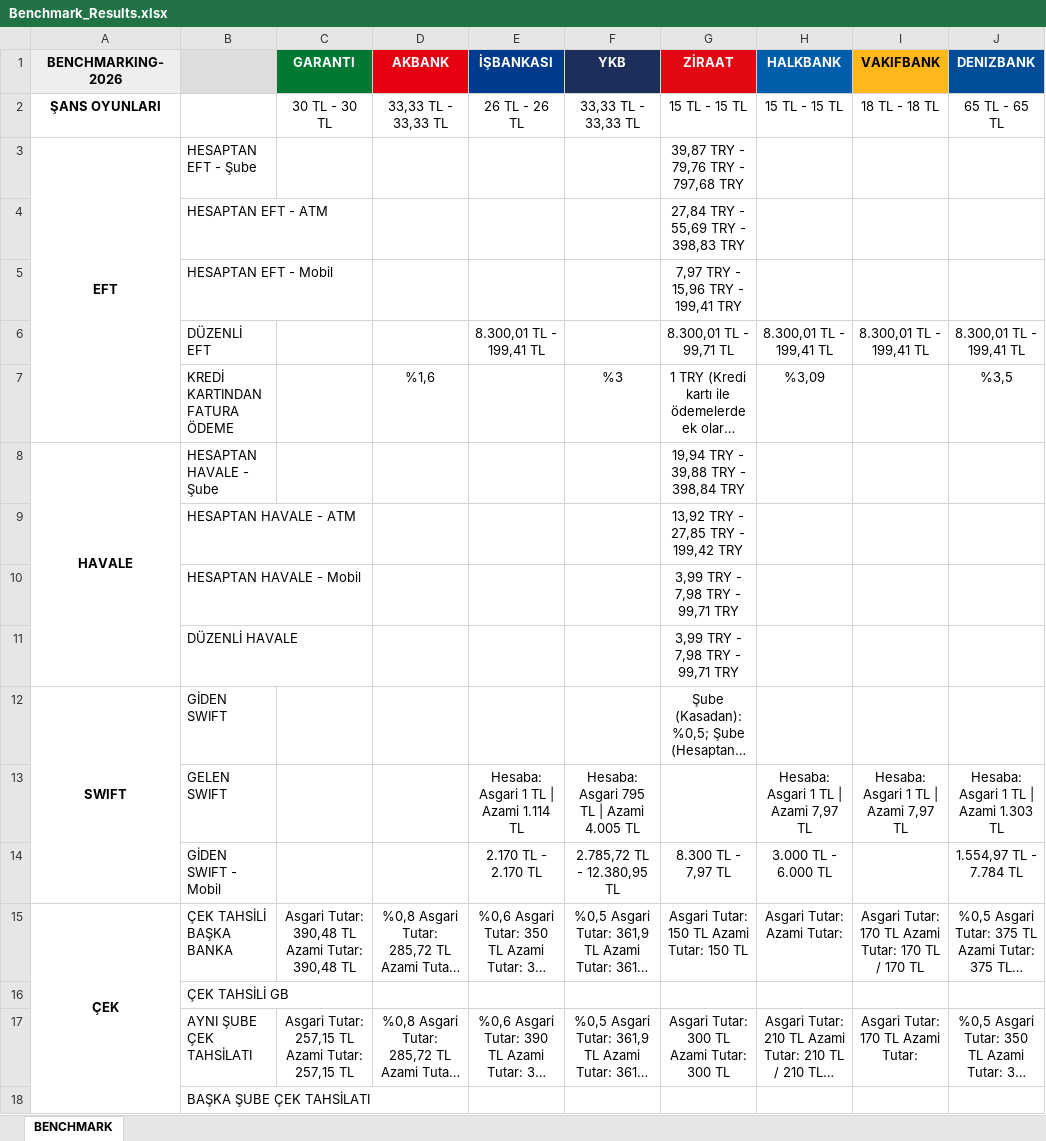
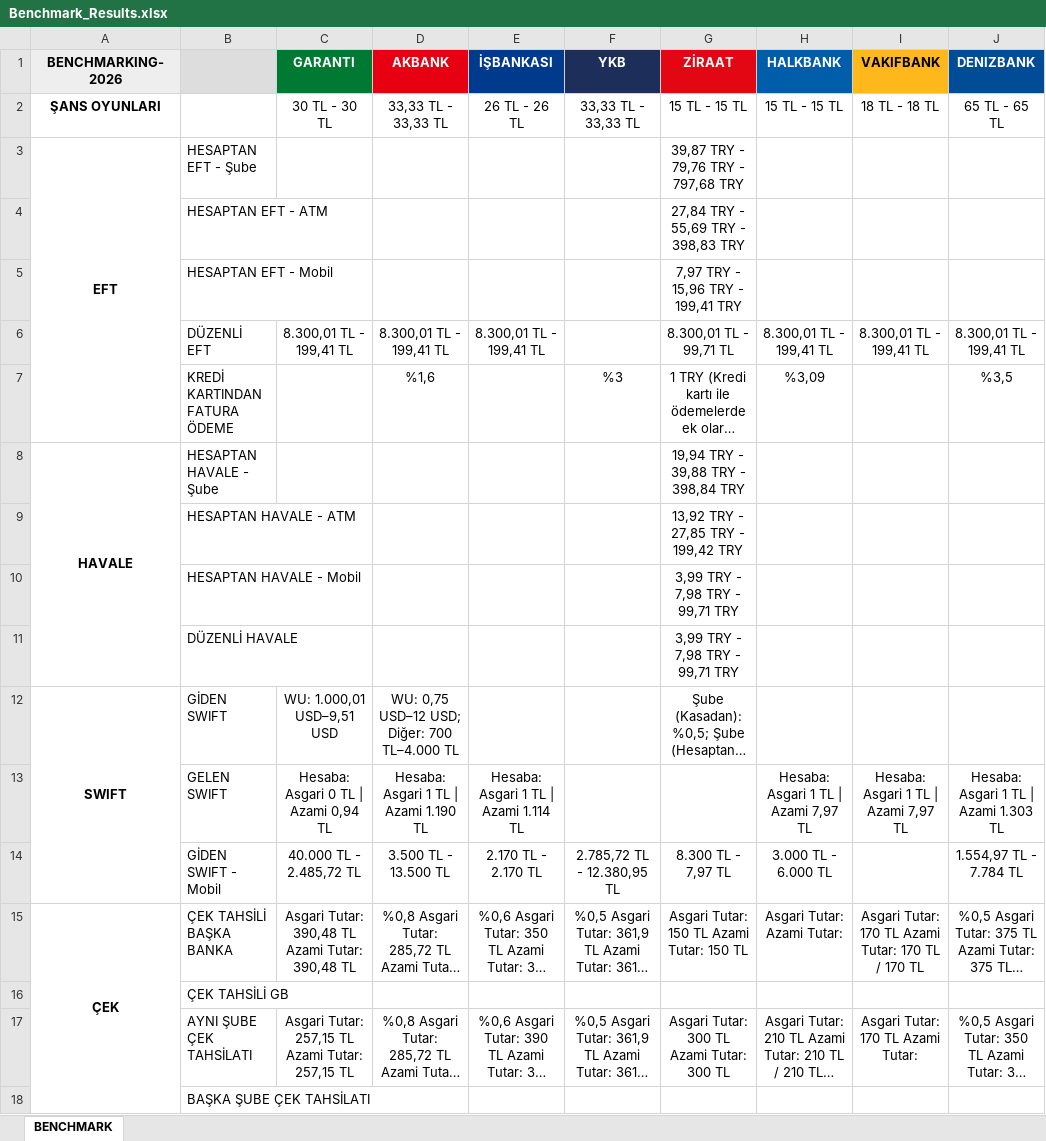
Before and after one commit to omerberkecelik/bankscrape, an Excel workbook: docs/Benchmark_Results.xlsx, sheet BENCHMARK, drawn as a sheet; only a part is shown; long unchanged cells end in …; values as stored, in another font and other column widths than the file's, no borders; the diff names each change by its address in the sheet, - before the commit and + after, or states it on an @@ line.

```diff
--- a/docs/Benchmark_Results.xlsx (sheet BENCHMARK)
+++ b/docs/Benchmark_Results.xlsx (sheet BENCHMARK)
-C6 (GARANTI): (empty)
+C6 (GARANTI): 8.300,01 TL - 199,41 TL
-D6 (AKBANK): (empty)
+D6 (AKBANK): 8.300,01 TL - 199,41 TL
-C12 (GARANTI): (empty)
+C12 (GARANTI): WU: 1.000,01 USD–9,51 USD
-D12 (AKBANK): (empty)
+D12 (AKBANK): WU: 0,75 USD–12 USD; Diğer: 700 TL–4.000 TL
-C13 (GARANTI): (empty)
+C13 (GARANTI): Hesaba: Asgari 0 TL | Azami 0,94 TL
-D13 (AKBANK): (empty)
+D13 (AKBANK): Hesaba: Asgari 1 TL | Azami 1.190 TL
-F13 (YKB): Hesaba: Asgari 795 TL | Azami 4.005 TL
+F13 (YKB): (empty)
-C14 (GARANTI): (empty)
+C14 (GARANTI): 40.000 TL - 2.485,72 TL
-D14 (AKBANK): (empty)
+D14 (AKBANK): 3.500 TL - 13.500 TL
```
